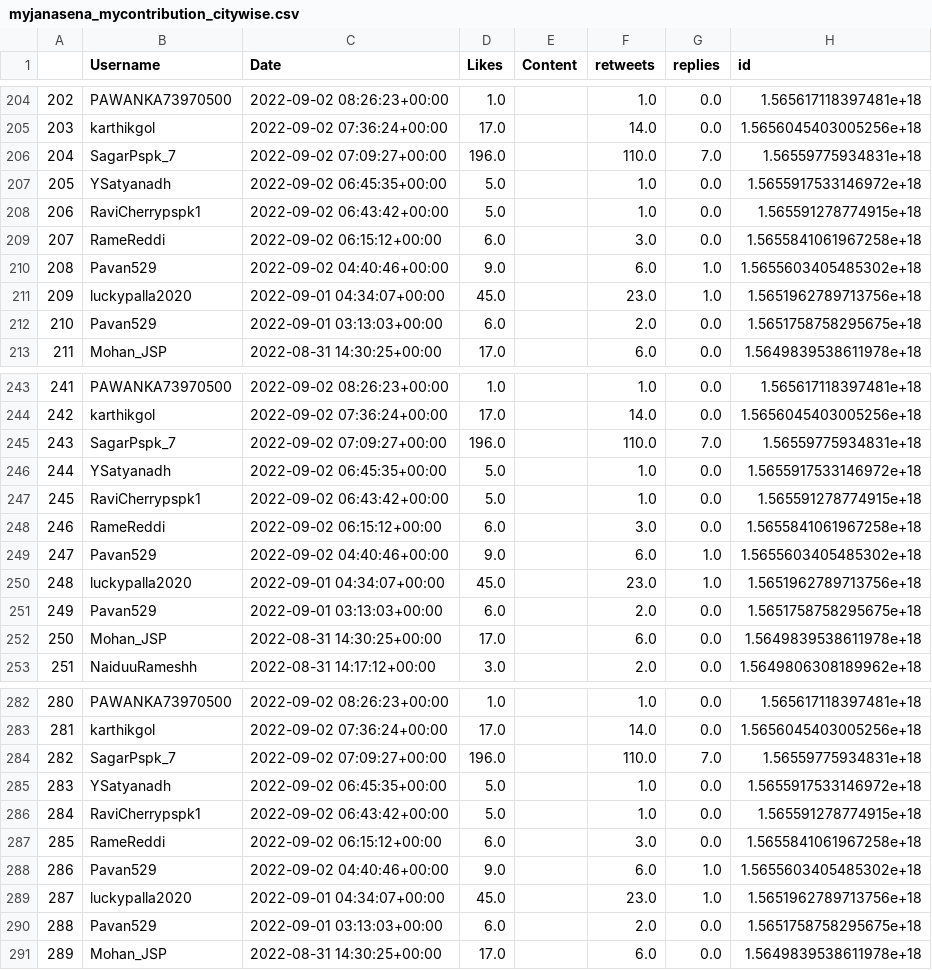
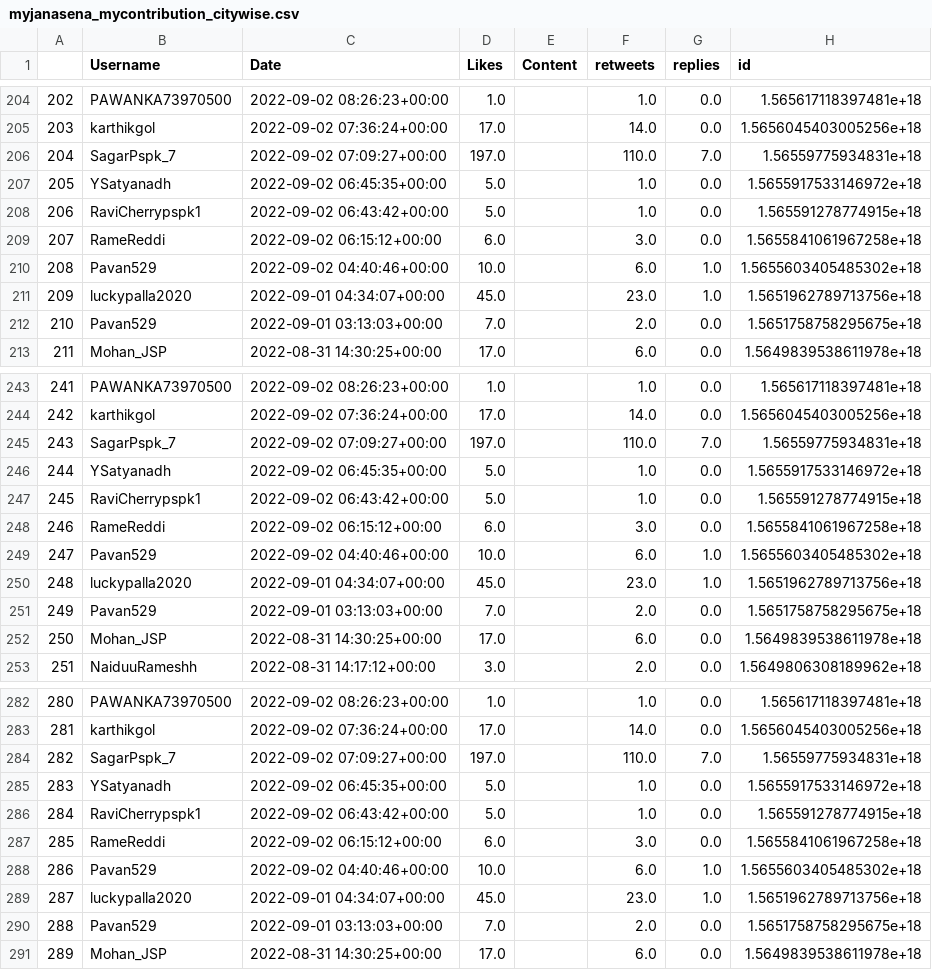
Before and after one commit to harishindl/janasenatweetdashboard, a CSV file: myjanasena_mycontribution_citywise.csv, drawn as a sheet; only a part is shown, gaps mark what is left out; the diff covers the shown part only; the diff names each change by its address in the sheet, - before the commit and + after, or states it on an @@ line.

Commit message:
committing files

```diff
--- a/myjanasena_mycontribution_citywise.csv
+++ b/myjanasena_mycontribution_citywise.csv
-D206 (Likes): 196.0
+D206 (Likes): 197.0
-D210 (Likes): 9.0
+D210 (Likes): 10.0
-D212 (Likes): 6.0
+D212 (Likes): 7.0
-D245 (Likes): 196.0
+D245 (Likes): 197.0
-D249 (Likes): 9.0
+D249 (Likes): 10.0
-D251 (Likes): 6.0
+D251 (Likes): 7.0
-D284 (Likes): 196.0
+D284 (Likes): 197.0
-D288 (Likes): 9.0
+D288 (Likes): 10.0
-D290 (Likes): 6.0
+D290 (Likes): 7.0
```
Also changed, not shown: 56 edited cells elsewhere in this file.
